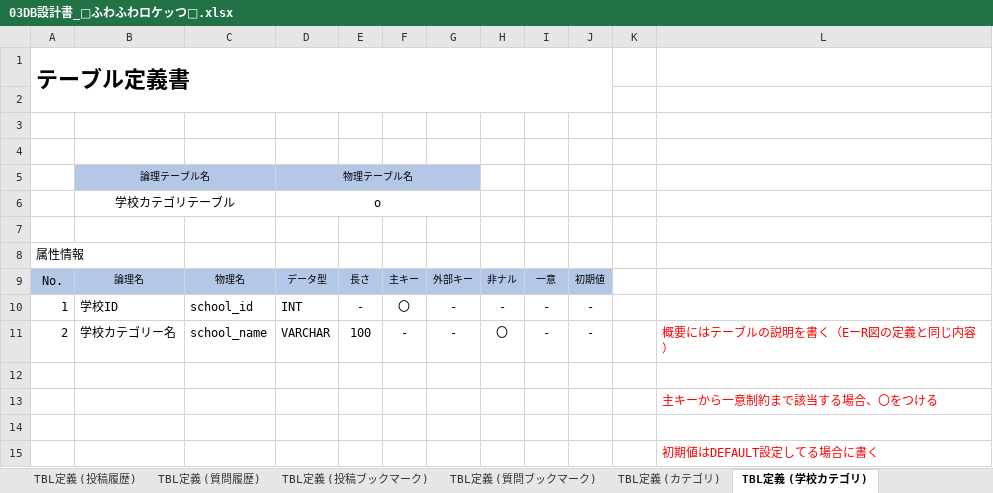
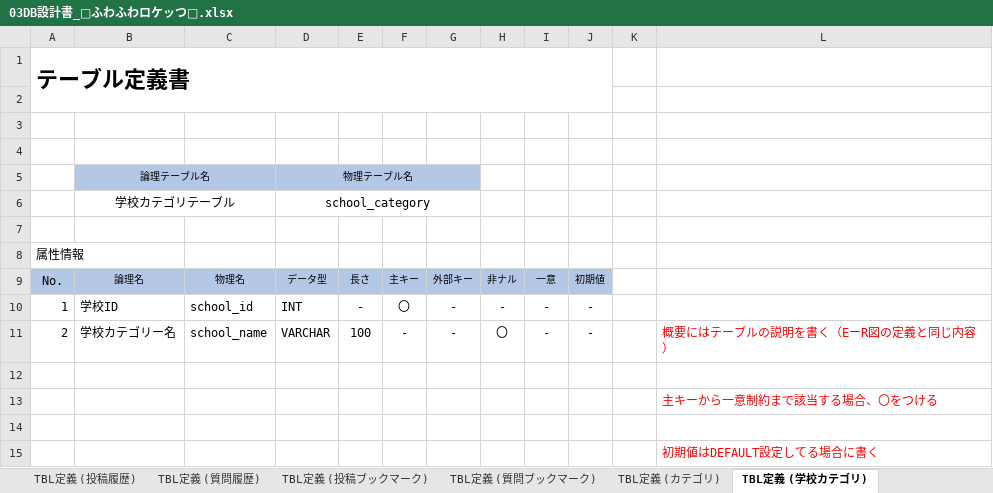
Before and after one commit to kei0505/fuwaroke, an Excel workbook: 03DB設計書_🎈ふわふわロケッつ🚀.xlsx, sheet TBL定義 (学校カテゴリ), drawn as a sheet; values as stored, in another font and other column widths than the file's, no borders; the diff names each change by its address in the sheet, - before the commit and + after, or states it on an @@ line.

Commit message:
DB設計書

```diff
--- a/03DB設計書_🎈ふわふわロケッつ🚀.xlsx (sheet TBL定義 (学校カテゴリ))
+++ b/03DB設計書_🎈ふわふわロケッつ🚀.xlsx (sheet TBL定義 (学校カテゴリ))
-D6: o
+D6: school_category
```
